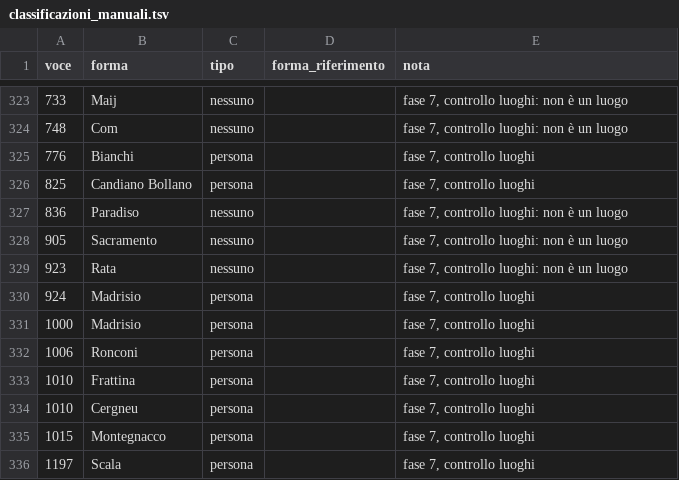
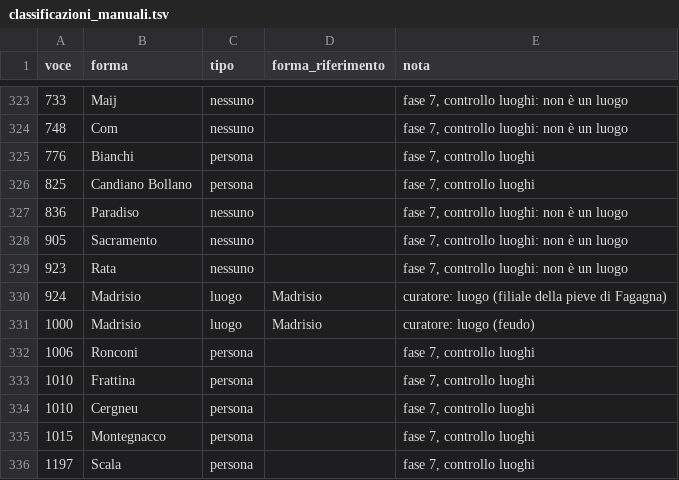
Before and after one commit to flowergreg/Inventario-Fondo-Principale, a TSV file: dati/liste/classificazioni_manuali.tsv, drawn as a sheet; only a part is shown, gaps mark what is left out.

```diff
--- a/dati/liste/classificazioni_manuali.tsv
+++ b/dati/liste/classificazioni_manuali.tsv
@@ -329,4 +329,4 @@ voce	forma	tipo	forma_riferimento	nota
 923	Rata	nessuno		fase 7, controllo luoghi: non è un luogo
-924	Madrisio	persona		fase 7, controllo luoghi
-1000	Madrisio	persona		fase 7, controllo luoghi
+924	Madrisio	luogo	Madrisio	curatore: luogo (filiale della pieve di Fagagna)
+1000	Madrisio	luogo	Madrisio	curatore: luogo (feudo)
 1006	Ronconi	persona		fase 7, controllo luoghi
```
Also changed, not shown: dati/liste/evidenziazioni_curatore.tsv, dati/liste/persone_curatore.tsv, 11 other files.
